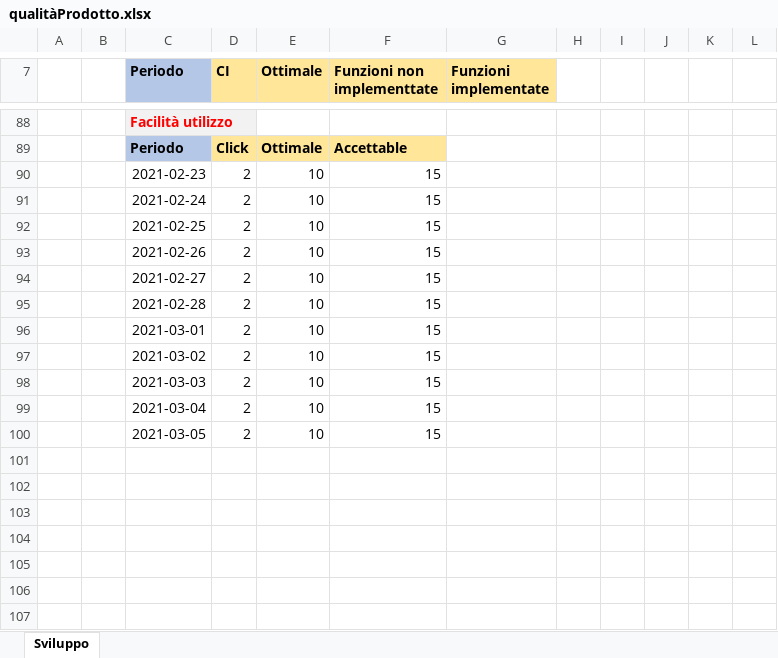
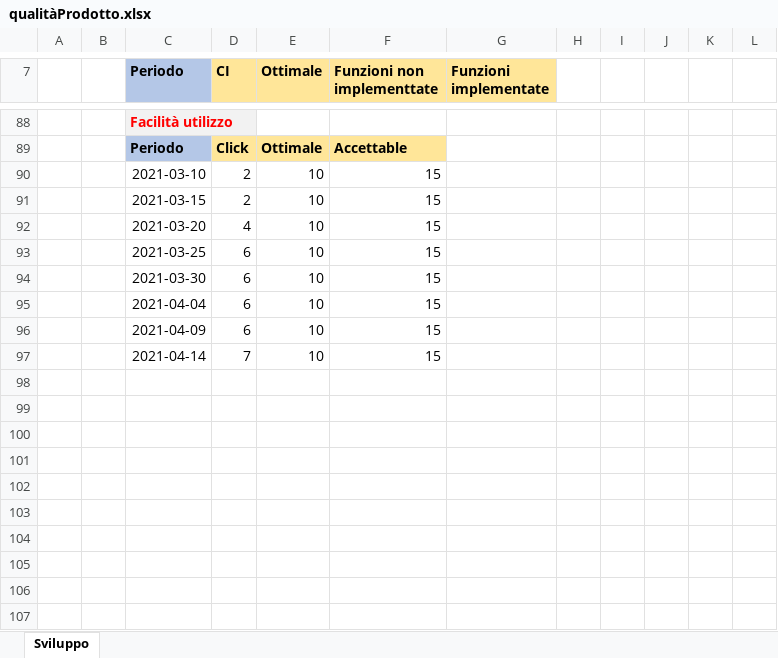
Before and after one commit to Omicron-Team/Documentazione, an Excel workbook: DocumentazioneEsterna/PianoDiQualifica/res/ResocontoAttivitaDiVerifica/res/metriche/grafici/qualitàProdotto/qualitàProdotto.xlsx, sheet Sviluppo, drawn as a sheet; only a part is shown, gaps mark what is left out; values as stored, in another font and other column widths than the file's, no borders; charts and pictures not drawn; removed rows and columns are numbered as before the commit, all else as after; the diff covers the shown part only; the diff names each change by its address in the sheet, - before the commit and + after, or states it on an @@ line.

```diff
--- a/DocumentazioneEsterna/PianoDiQualifica/res/ResocontoAttivitaDiVerifica/res/metriche/grafici/qualitàProdotto/qualitàProdotto.xlsx (sheet Sviluppo)
+++ b/DocumentazioneEsterna/PianoDiQualifica/res/ResocontoAttivitaDiVerifica/res/metriche/grafici/qualitàProdotto/qualitàProdotto.xlsx (sheet Sviluppo)
-C90 (Periodo): 2021-02-23
+C90 (Periodo): 2021-03-10
-row 91:  |  | 2021-02-24 | 2 | 10 | 15
-C91 (Periodo): 2021-02-25
+C91 (Periodo): 2021-03-15
-C92 (Periodo): 2021-02-26
+C92 (Periodo): 2021-03-20
-D92 (CI): 2
+D92 (CI): 4
-C93 (Periodo): 2021-02-27
+C93 (Periodo): 2021-03-25
-D93 (CI): 2
+D93 (CI): 6
-row 95:  |  | 2021-02-28 | 2 | 10 | 15
-C94 (Periodo): 2021-03-01
+C94 (Periodo): 2021-03-30
-D94:D96 (CI): 2
+D94:D96 (CI): 6
-C95 (Periodo): 2021-03-02
+C95 (Periodo): 2021-04-04
-C96 (Periodo): 2021-03-03
+C96 (Periodo): 2021-04-09
-C97 (Periodo): 2021-03-04
+C97 (Periodo): 2021-04-14
-D97 (CI): 2
+D97 (CI): 7
-row 98:  |  | 2021-03-05 | 2 | 10 | 15
+row 98: (empty)
+row 99: (empty)
+row 100: (empty)
```
Also changed, not shown: 43 added rows, 2 removed rows and 40 edited cells elsewhere in this sheet, charts or pictures, DocumentazioneEsterna/PianoDiQualifica/res/ResocontoAttivitaDiVerifica/res/metriche/grafici/qualitàProcesso/graficiProcessiOrganizzativi.xlsx, DocumentazioneEsterna/PianoDiQualifica/res/ResocontoAttivitaDiVerifica/res/metriche/grafici/qualitàProcesso/graficiProcessiPrimari.xlsx, 1 other file.
